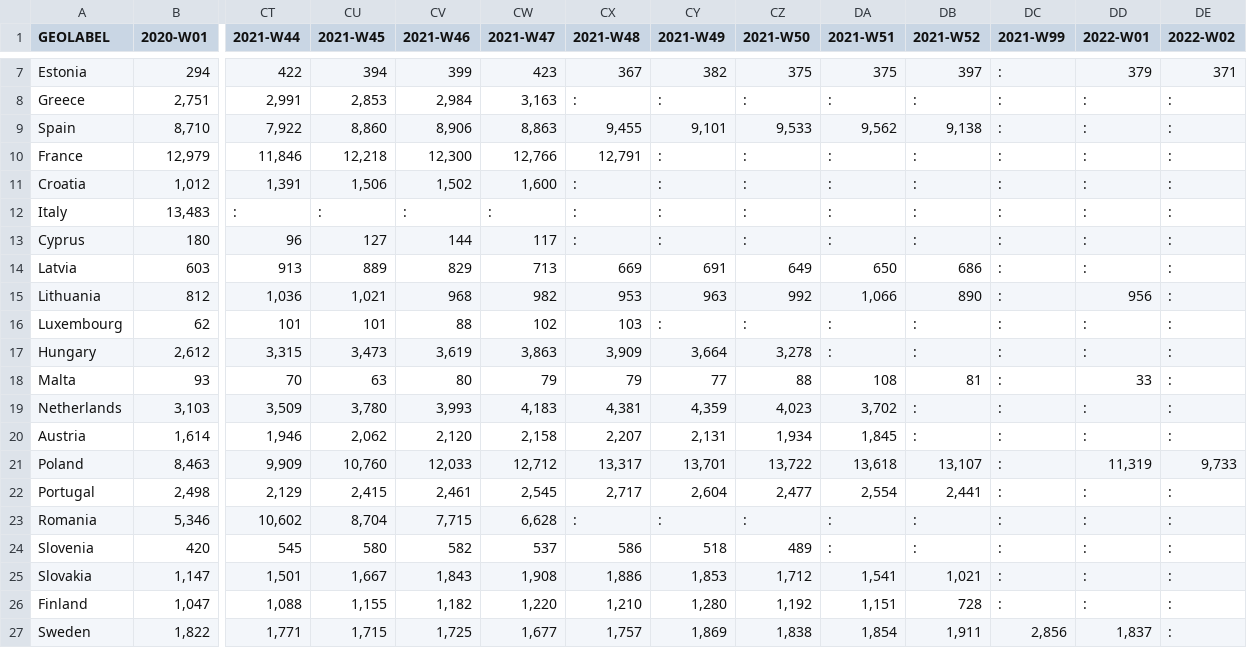
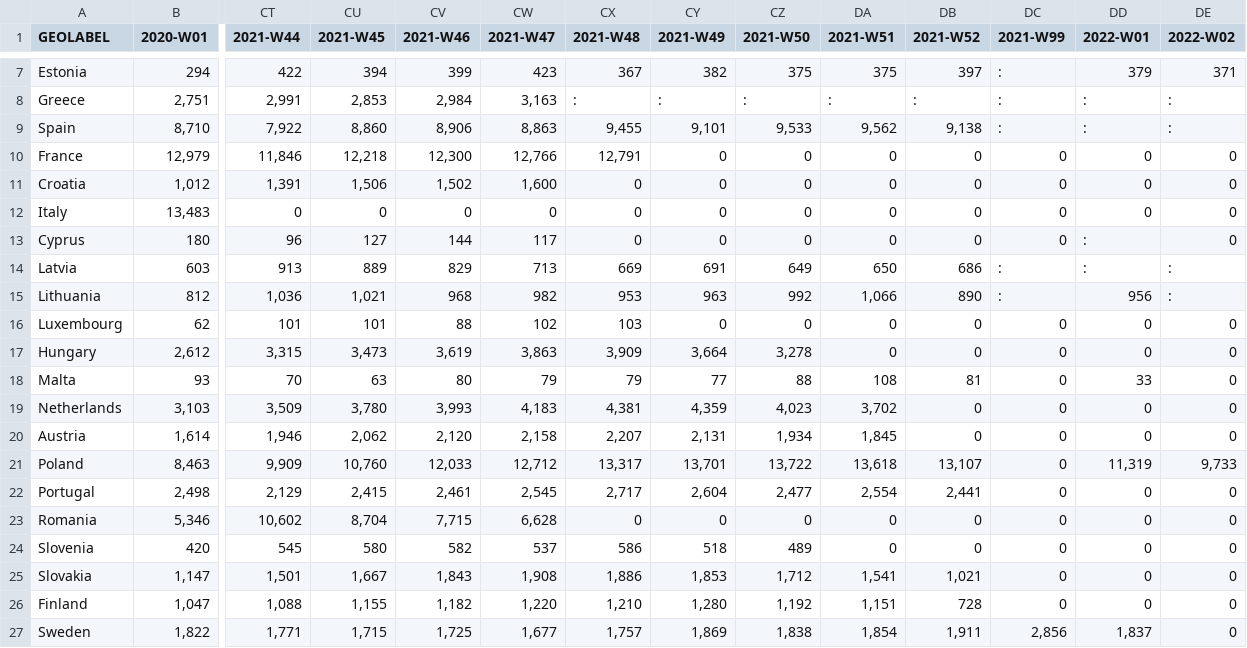
Before and after one commit to ivicatasic/SparkVisual, a CSV file: data/Population and health-Number of deaths by week.csv, drawn as a sheet; only a part is shown, gaps mark what is left out; the diff covers the shown part only; the diff names each change by its address in the sheet, - before the commit and + after, or states it on an @@ line.

```diff
--- a/data/Population and health-Number of deaths by week.csv
+++ b/data/Population and health-Number of deaths by week.csv
-CY10:CY13 (2021-W49): :
+CY10:CY13 (2021-W49): 0
-CZ10:CZ13 (2021-W50): :
+CZ10:CZ13 (2021-W50): 0
-DA10:DA13 (2021-W51): :
+DA10:DA13 (2021-W51): 0
-DB10:DB13 (2021-W52): :
+DB10:DB13 (2021-W52): 0
-DC10:DC13 (2021-W99): :
+DC10:DC13 (2021-W99): 0
-DD10:DD12 (2022-W01): :
+DD10:DD12 (2022-W01): 0
-DE10:DE13 (2022-W02): :
+DE10:DE13 (2022-W02): 0
-CX11:CX13 (2021-W48): :
+CX11:CX13 (2021-W48): 0
-CT12 (2021-W44): :
+CT12 (2021-W44): 0
-CU12 (2021-W45): :
+CU12 (2021-W45): 0
-CV12 (2021-W46): :
+CV12 (2021-W46): 0
-CW12 (2021-W47): :
+CW12 (2021-W47): 0
-CY16 (2021-W49): :
+CY16 (2021-W49): 0
-CZ16 (2021-W50): :
+CZ16 (2021-W50): 0
-DA16:DA17 (2021-W51): :
+DA16:DA17 (2021-W51): 0
-DB16:DB17 (2021-W52): :
+DB16:DB17 (2021-W52): 0
-DC16:DC26 (2021-W99): :
+DC16:DC26 (2021-W99): 0
-DD16:DD17 (2022-W01): :
+DD16:DD17 (2022-W01): 0
-DE16:DE20 (2022-W02): :
+DE16:DE20 (2022-W02): 0
-DB19:DB20 (2021-W52): :
+DB19:DB20 (2021-W52): 0
-DD19:DD20 (2022-W01): :
+DD19:DD20 (2022-W01): 0
-DD22:DD26 (2022-W01): :
+DD22:DD26 (2022-W01): 0
-DE22:DE27 (2022-W02): :
+DE22:DE27 (2022-W02): 0
-CX23 (2021-W48): :
+CX23 (2021-W48): 0
-CY23 (2021-W49): :
+CY23 (2021-W49): 0
-CZ23 (2021-W50): :
+CZ23 (2021-W50): 0
-DA23:DA24 (2021-W51): :
+DA23:DA24 (2021-W51): 0
-DB23:DB24 (2021-W52): :
+DB23:DB24 (2021-W52): 0
```
Also changed, not shown: 113 edited cells elsewhere in this file, data/Society and work-Monthly unemployment rate.csv, data/Society and work-Monthly youth unemployment rate.csv, 9 other files.
